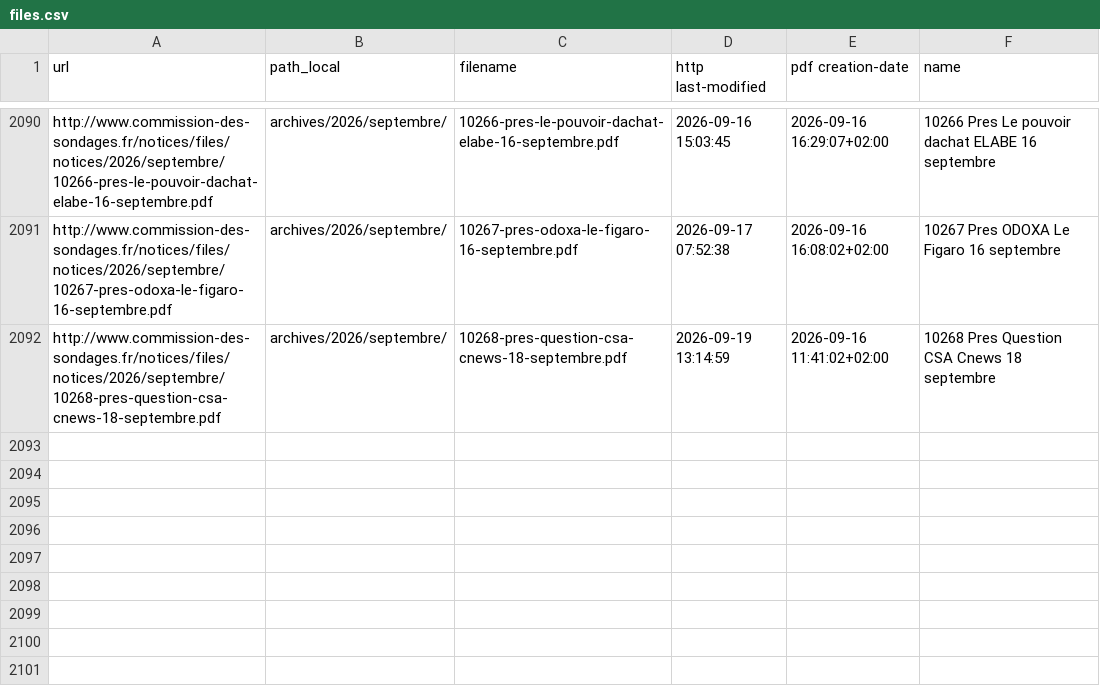
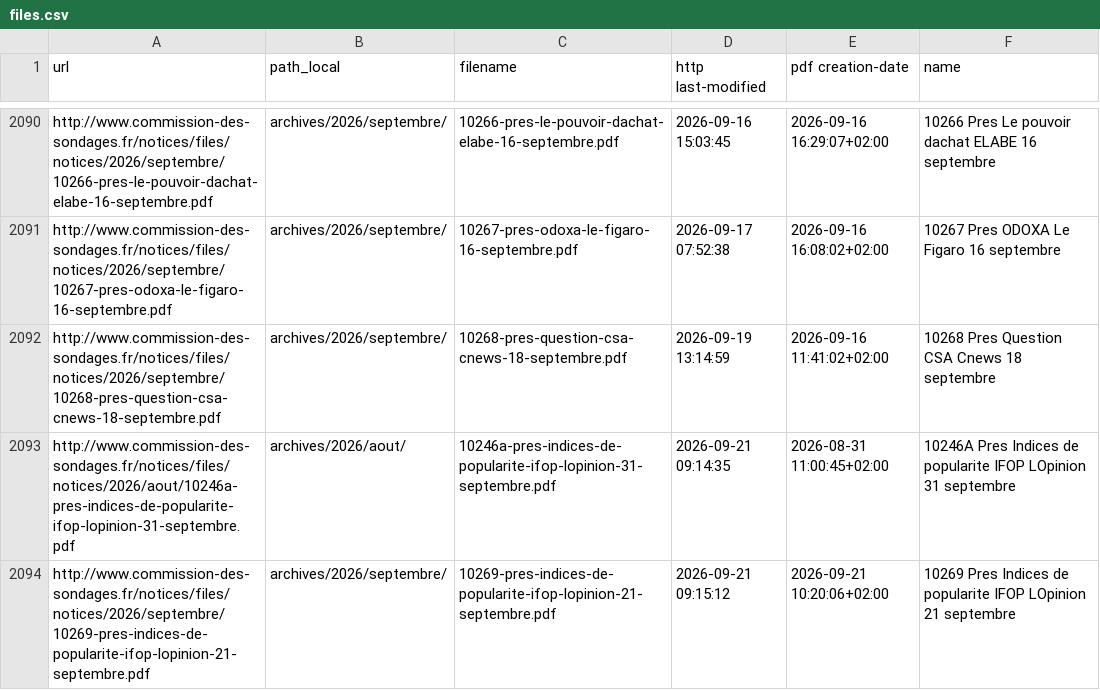
Before and after one commit to MieuxVoter/sondages-commission-index, a CSV file: files.csv, drawn as a sheet; only a part is shown, gaps mark what is left out.

```diff
--- a/files.csv
+++ b/files.csv
@@ -2092 +2092,3 @@ http://www.commission-des-sondages.fr/notices/files/notices/2026/septembre/10267
 http://www.commission-des-sondages.fr/notices/files/notices/2026/septembre/10268-pres-question-csa-cnews-18-septembre.pdf,archives/2026/septembre/,10268-pres-question-csa-cnews-18-septembre.pdf,2026-09-19 13:14:59,2026-09-16 11:41:02+02:00,10268 Pres Question CSA Cnews 18 septembre
+http://www.commission-des-sondages.fr/notices/files/notices/2026/aout/10246a-pres-indices-de-popularite-ifop-lopinion-31-septembre.pdf,archives/2026/aout/,10246a-pres-indices-de-popularite-ifop-lopinion-31-septembre.pdf,2026-09-21 09:14:35,2026-08-31 11:00:45+02:00,10246A Pres Indices de popularite IFOP LOpinion 31 septembre
+http://www.commission-des-sondages.fr/notices/files/notices/2026/septembre/10269-pres-indices-de-popularite-ifop-lopinion-21-septembre.pdf,archives/2026/septembre/,10269-pres-indices-de-popularite-ifop-lopinion-21-septembre.pdf,2026-09-21 09:15:12,2026-09-21 10:20:06+02:00,10269 Pres Indices de popularite IFOP LOpinion 21 septembre
```
Also changed, not shown: base.csv, 4 other files.
